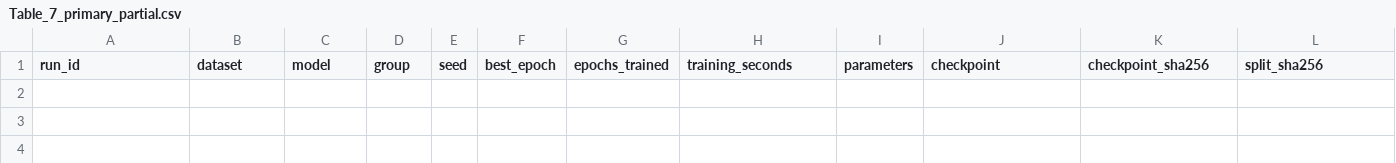
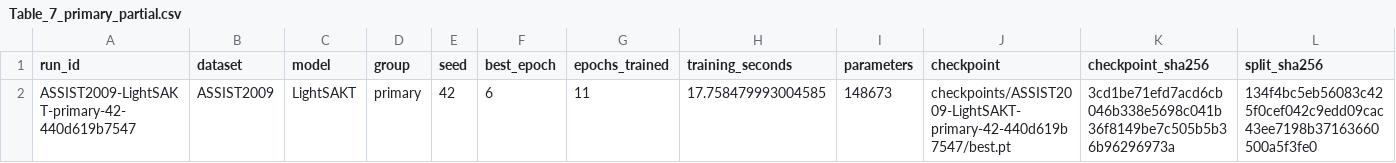
Before and after one commit to Tanishgupta28/LightSAKT2, a CSV file: results/tables/Table_7_primary_partial.csv, drawn as a sheet; only a part is shown; rows hold the shown columns only; the diff names each change by its address in the sheet, - before the commit and + after, or states it on an @@ line.

Commit message:
Verify full LightSAKT run and add paper corrections and analysis pipeline

```diff
--- a/results/tables/Table_7_primary_partial.csv
+++ b/results/tables/Table_7_primary_partial.csv
+row 2: ASSIST2009-LightSAKT-primary-42-440d619b7547 | ASSIST2009 | LightSAKT | primary | 42 | 6 | 11 | 17.758479993004585 | 148673 | checkpoints/ASSIST2009-LightSAKT-primary-42-440d619b7547/best.pt | 3cd1be71efd7acd6cb046b338e5698c041b36f8149be7c505b5b36b96296973a | 134f4bc5eb56083c425f0cef042c9edd09cac43ee7198b37163660500a5f3fe0
```
Also changed, not shown: results/tables/Table_3.csv, results/tables/all_verified_runs.csv, 35 other files.
